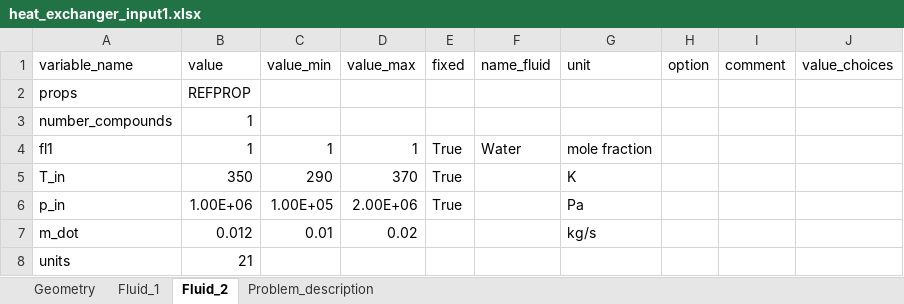
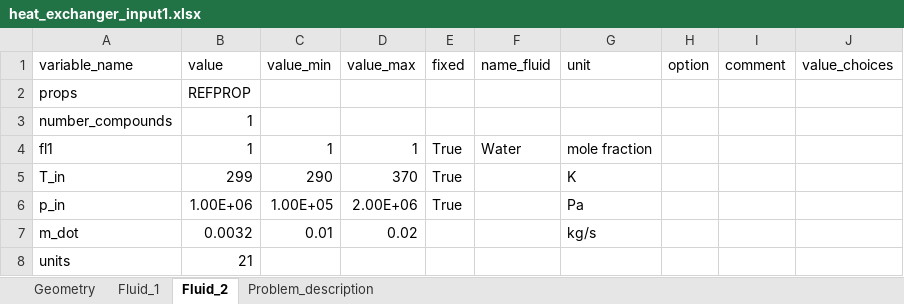
Before and after one commit to burakatakan/carbatpy-outdated, an Excel workbook: carbatpy/src/work_in_progress/heat_exchanger_input1.xlsx, sheet Fluid_2, drawn as a sheet; values as stored, in another font and other column widths than the file's, no borders; the diff names each change by its address in the sheet, - before the commit and + after, or states it on an @@ line.

```diff
--- a/carbatpy/src/work_in_progress/heat_exchanger_input1.xlsx (sheet Fluid_2)
+++ b/carbatpy/src/work_in_progress/heat_exchanger_input1.xlsx (sheet Fluid_2)
-B5 (value): 350
+B5 (value): 299
-B7 (value): 0.012
+B7 (value): 0.0032
```
Also changed, not shown: sheet Fluid_1, 2 other files.
